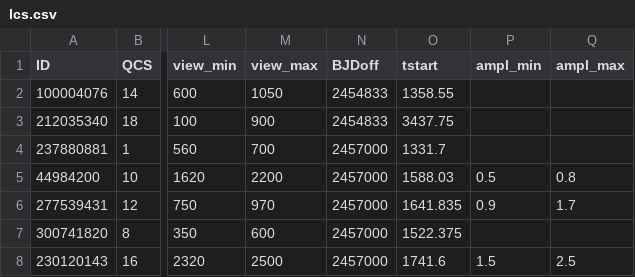
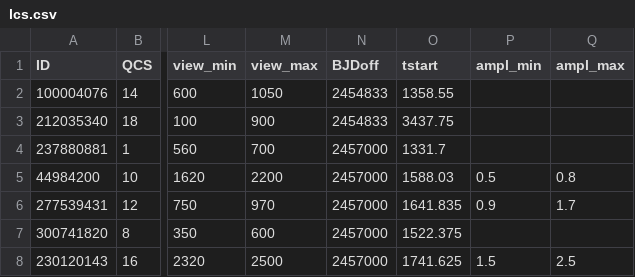
Before and after one commit to ekaterinailin/MalachiteMountains, a CSV file: data/summary/lcs.csv, drawn as a sheet; only a part is shown, gaps mark what is left out; the diff names each change by its address in the sheet, - before the commit and + after, or states it on an @@ line.

```diff
--- a/data/summary/lcs.csv
+++ b/data/summary/lcs.csv
-O8 (tstart): 1741.6
+O8 (tstart): 1741.625
```
Also changed, not shown: data/summary/properties.csv, 4 other files.
